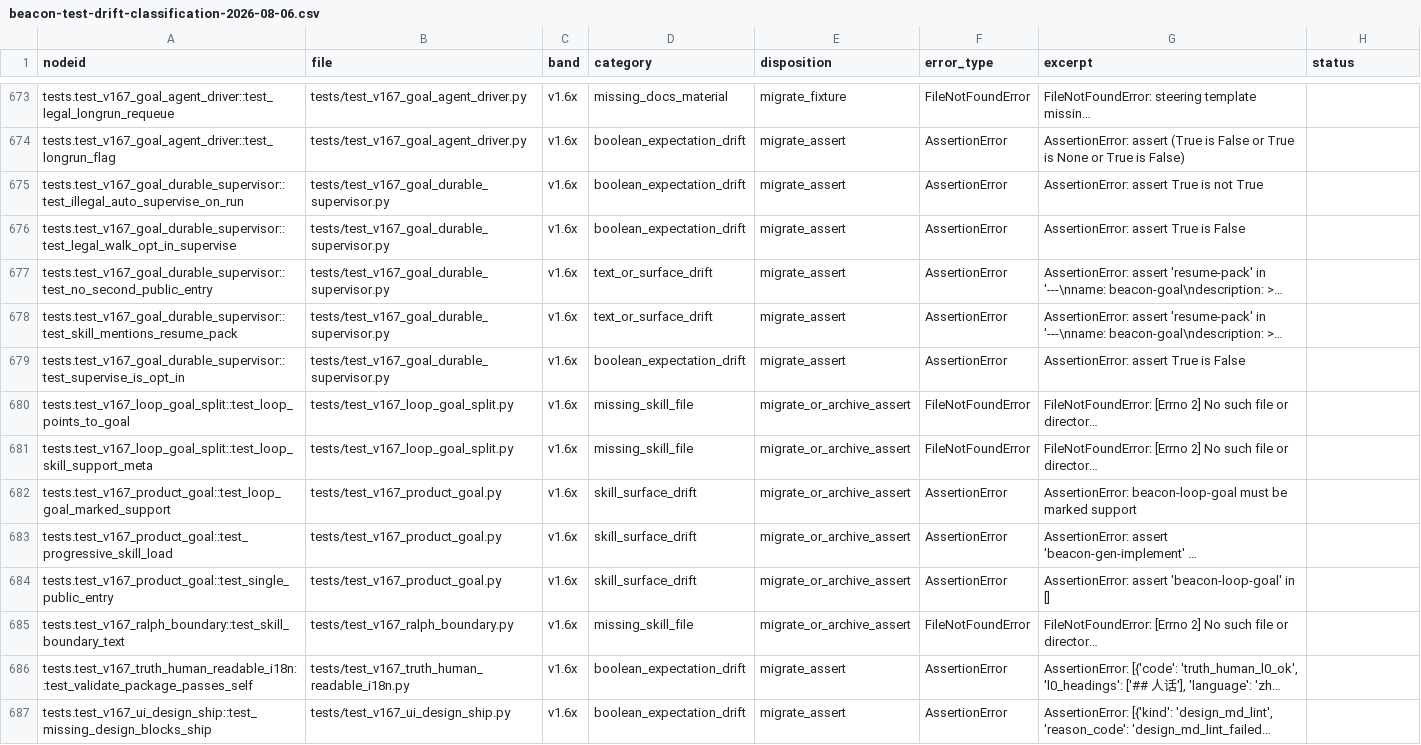
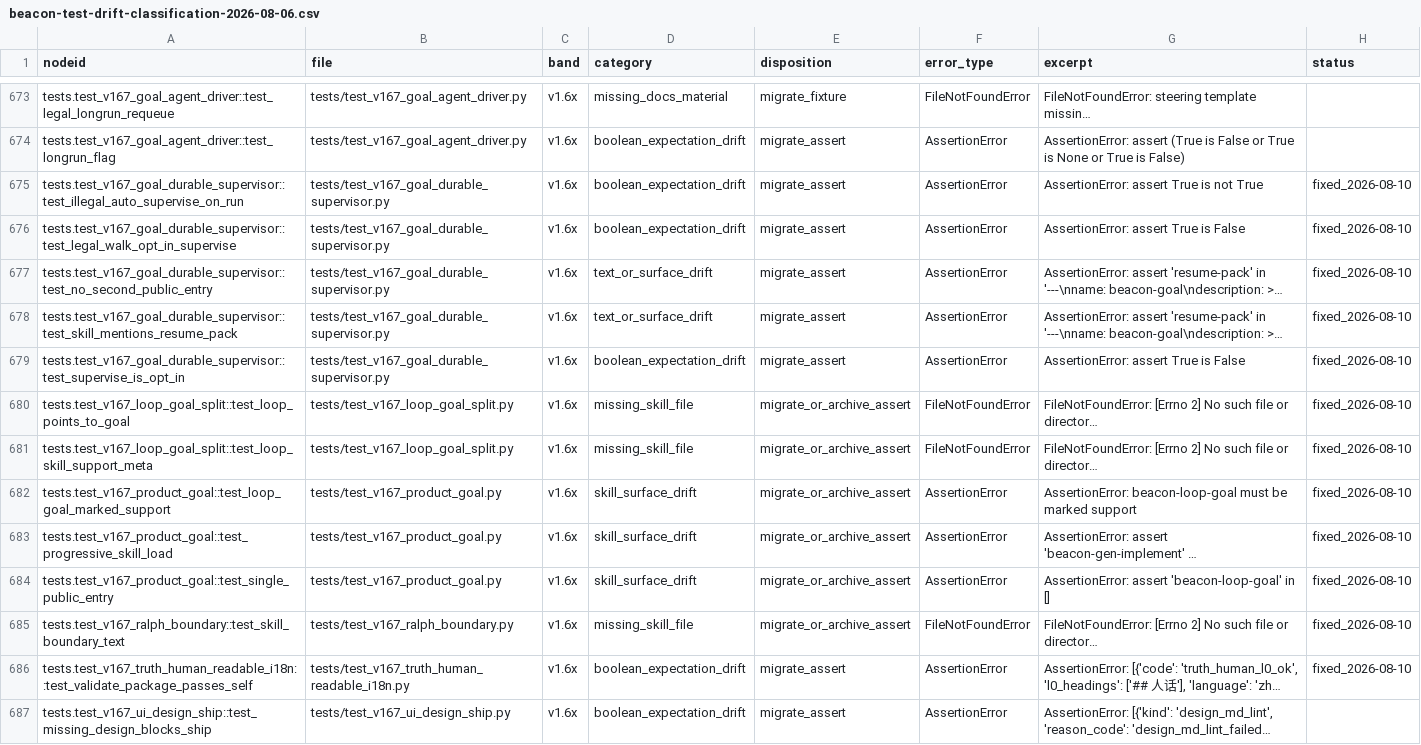
Before and after one commit to justin-mc-lai/beacon, a CSV file: docs/beacon/research/beacon-test-drift-classification-2026-08-06.csv, drawn as a sheet; only a part is shown, gaps mark what is left out; long unchanged cells end in …; the diff covers the shown part only; the diff names each change by its address in the sheet, - before the commit and + after, or states it on an @@ line.

```diff
--- a/docs/beacon/research/beacon-test-drift-classification-2026-08-06.csv
+++ b/docs/beacon/research/beacon-test-drift-classification-2026-08-06.csv
-H675:H686 (status): (empty)
+H675:H686 (status): fixed_2026-08-10
```
Also changed, not shown: 22 edited cells elsewhere in this file, 17 other files.
